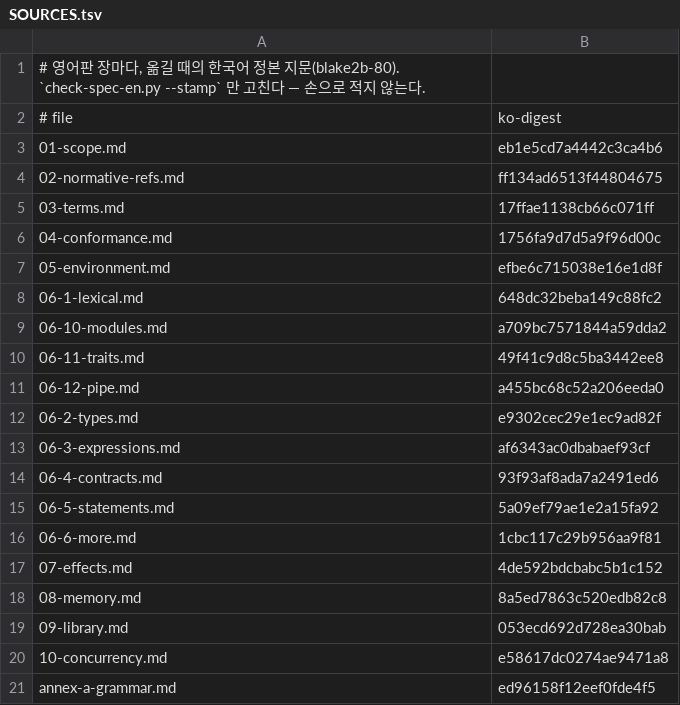
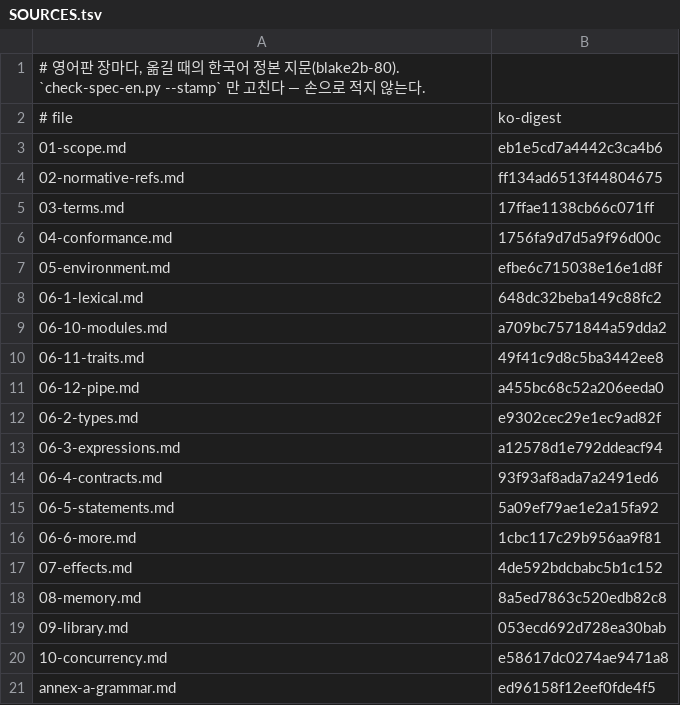
Before and after one commit to rubidus-api/lowent_lang, a TSV file: docs/spec/canon-en/SOURCES.tsv, drawn as a sheet.

```diff
--- a/docs/spec/canon-en/SOURCES.tsv
+++ b/docs/spec/canon-en/SOURCES.tsv
@@ -12,3 +12,3 @@
 06-2-types.md	e9302cec29e1ec9ad82f
-06-3-expressions.md	af6343ac0dbabaef93cf
+06-3-expressions.md	a12578d1e792ddeacf94
 06-4-contracts.md	93f93af8ada7a2491ed6
```
Also changed, not shown: docs/spec/BUILTIN-MEANINGS.tsv, docs/spec/BUILTIN-PROBES.tsv, 28 other files.
